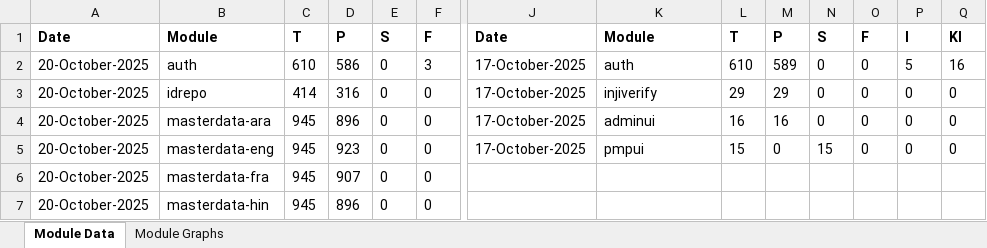
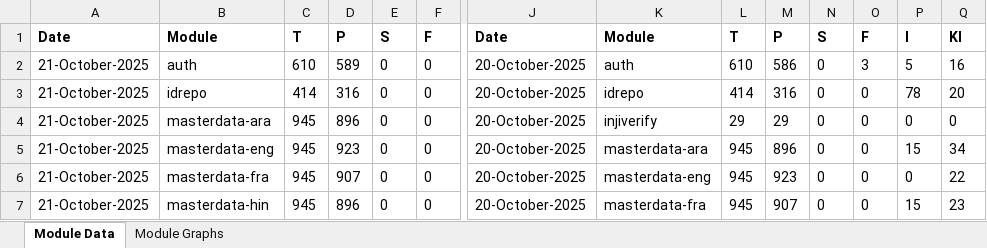
Before and after one commit to mosip/test-management, an Excel workbook: minio-report-tracker/xlxs/released.xlsx, sheet Module Data, drawn as a sheet; only a part is shown, gaps mark what is left out; values as stored, in another font and other column widths than the file's, no borders; the diff covers the shown part only; the diff names each change by its address in the sheet, - before the commit and + after, or states it on an @@ line.

```diff
--- a/minio-report-tracker/xlxs/released.xlsx (sheet Module Data)
+++ b/minio-report-tracker/xlxs/released.xlsx (sheet Module Data)
-A2:A7: 20-October-2025
+A2:A7: 21-October-2025
-D2: 586
+D2: 589
-F2: 3
+F2: 0
-J2:J5: 17-October-2025
+J2:J5: 20-October-2025
-M2: 589
+M2: 586
-O2: 0
+O2: 3
-K3: injiverify
+K3: idrepo
-L3: 29
+L3: 414
-M3: 29
+M3: 316
-P3: 0
+P3: 78
-Q3: 0
+Q3: 20
-K4: adminui
+K4: injiverify
-L4: 16
+L4: 29
-M4: 16
+M4: 29
-K5: pmpui
+K5: masterdata-ara
-L5: 15
+L5: 945
-M5: 0
+M5: 896
-N5: 15
+N5: 0
-P5: 0
+P5: 15
-Q5: 0
+Q5: 34
-J6:J7: (empty)
+J6:J7: 20-October-2025
-K6: (empty)
+K6: masterdata-eng
-L6:L7: (empty)
+L6:L7: 945
-M6: (empty)
+M6: 923
-N6:N7: (empty)
+N6:N7: 0
-O6:O7: (empty)
+O6:O7: 0
-P6: (empty)
+P6: 0
-Q6: (empty)
+Q6: 22
-K7: (empty)
+K7: masterdata-fra
-M7: (empty)
+M7: 907
-P7: (empty)
+P7: 15
-Q7: (empty)
+Q7: 23
```
Also changed, not shown: 1 added row and 79 edited cells elsewhere in this sheet, charts or pictures, minio-report-tracker/xlxs/cellbox21.xlsx, minio-report-tracker/xlxs/collab.xlsx, 15 other files.
